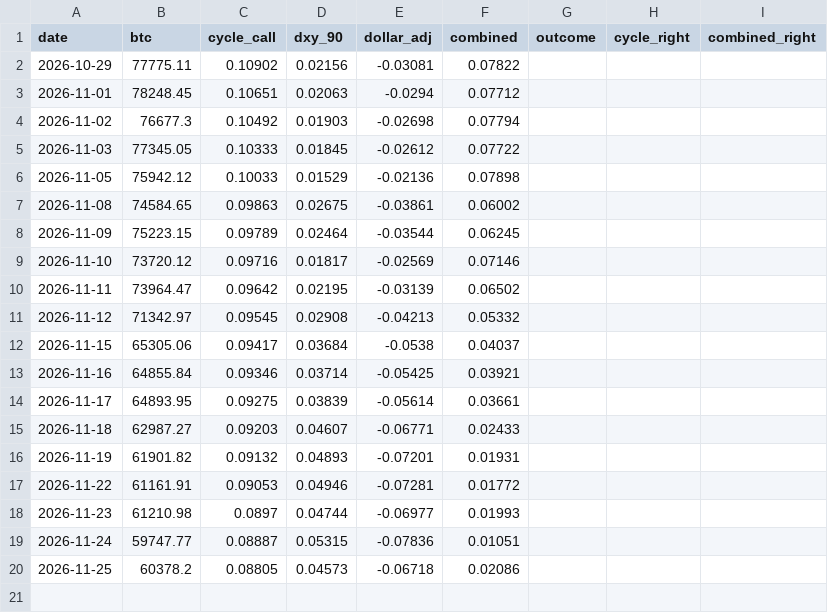
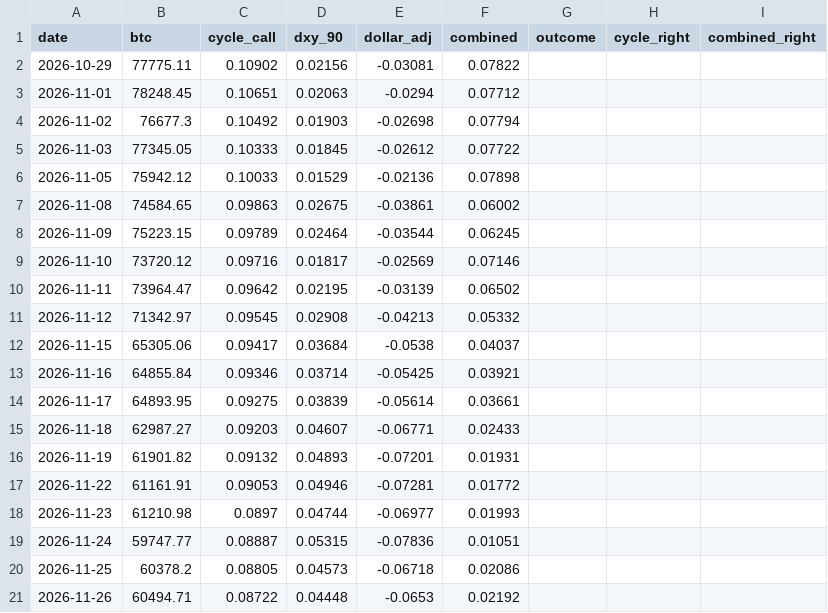
Before and after one commit to JeyzDFoo/bitcoin_predictor, a CSV file: python/live_log.csv, drawn as a sheet.

```diff
--- a/python/live_log.csv
+++ b/python/live_log.csv
@@ -20 +20,2 @@ date,btc,cycle_call,dxy_90,dollar_adj,combined,outcome,cycle_right,combined_righ
 2026-11-25,60378.2,0.08805,0.04573,-0.06718,0.02086,,,
+2026-11-26,60494.71,0.08722,0.04448,-0.0653,0.02192,,,
```
Also changed, not shown: python/market.csv.
